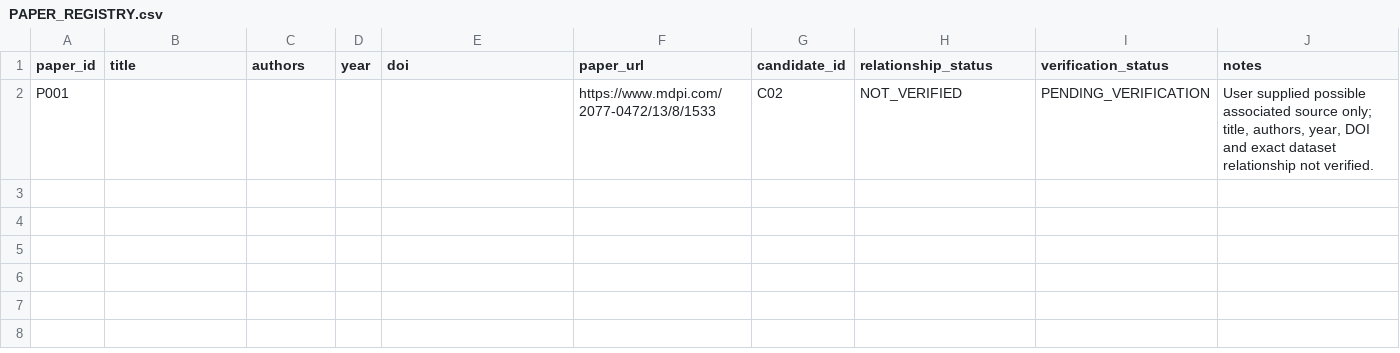
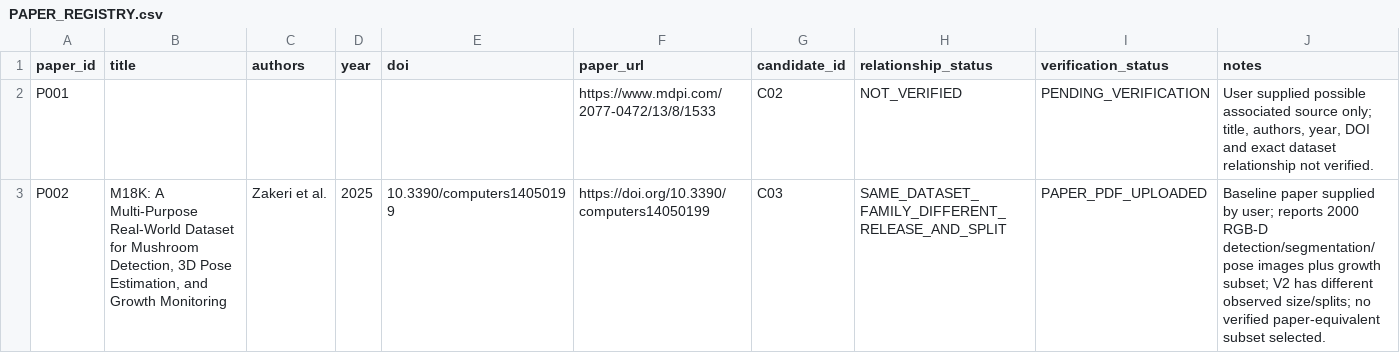
Before and after one commit to hoaibao1102/mushroom-research-2026, a CSV file: 02_literature_review/PAPER_REGISTRY.csv, drawn as a sheet.

```diff
--- a/02_literature_review/PAPER_REGISTRY.csv
+++ b/02_literature_review/PAPER_REGISTRY.csv
@@ -2 +2,2 @@ paper_id,title,authors,year,doi,paper_url,candidate_id,relationship_status,verif
 P001,,,,,https://www.mdpi.com/2077-0472/13/8/1533,C02,NOT_VERIFIED,PENDING_VERIFICATION,"User supplied possible associated source only; title, authors, year, DOI and exact dataset relationship not verified."
+P002,"M18K: A Multi-Purpose Real-World Dataset for Mushroom Detection, 3D Pose Estimation, and Growth Monitoring",Zakeri et al.,2025,10.3390/computers14050199,https://doi.org/10.3390/computers14050199,C03,SAME_DATASET_FAMILY_DIFFERENT_RELEASE_AND_SPLIT,PAPER_PDF_UPLOADED,Baseline paper supplied by user; reports 2000 RGB-D detection/segmentation/pose images plus growth subset; V2 has different observed size/splits; no verified paper-equivalent subset selected.
```
Also changed, not shown: 02_literature_review/RESEARCH_GAP_MATRIX.csv, 03_dataset_discovery/candidate_registry/CANDIDATE_REGISTRY.csv, 45 other files.
